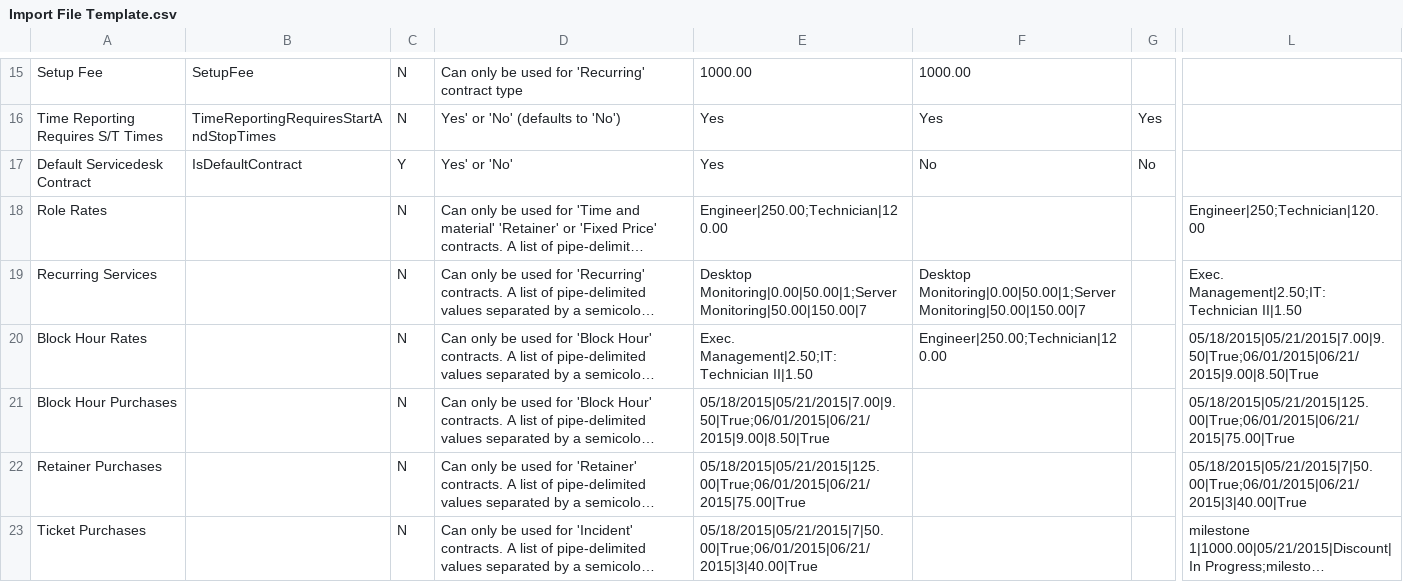
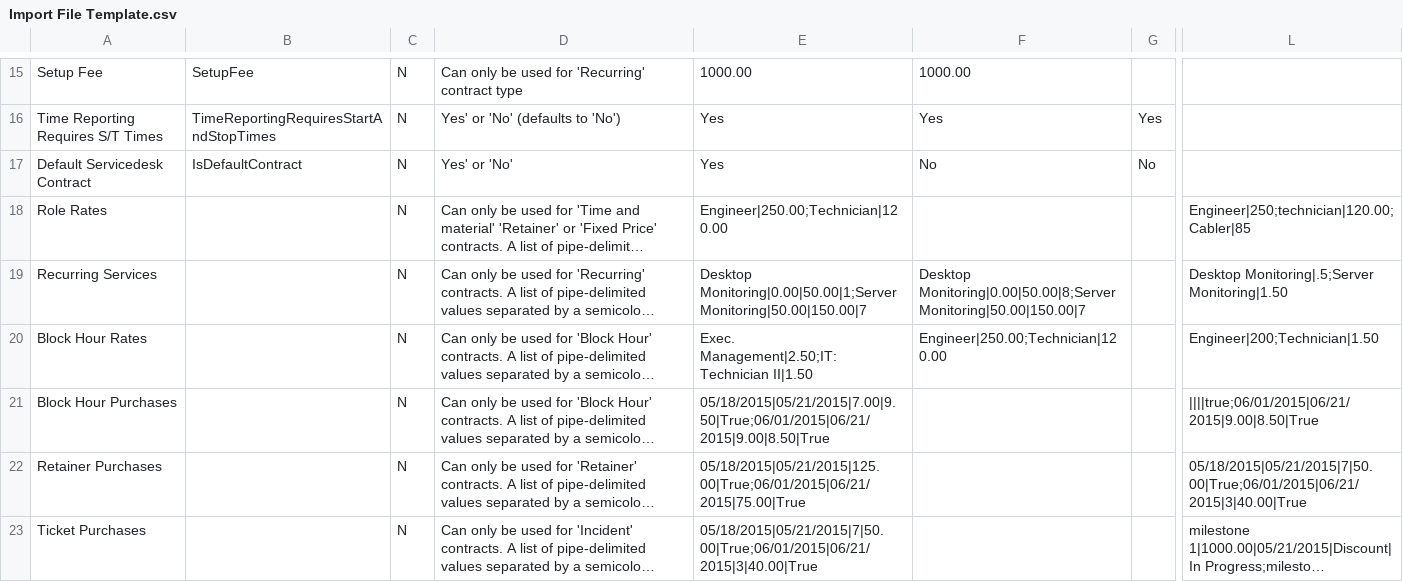
Before and after one commit to sander271/Contract-Import-Utility, a CSV file: app/CSV/Import File Template.csv, drawn as a sheet; only a part is shown, gaps mark what is left out; long unchanged cells end in …; the diff covers the shown part only; the diff names each change by its address in the sheet, - before the commit and + after, or states it on an @@ line.

```diff
--- a/app/CSV/Import File Template.csv
+++ b/app/CSV/Import File Template.csv
-C17: Y
+C17: N
-L18: Engineer|250;Technician|120.00
+L18: Engineer|250;technician|120.00;Cabler|85
-F19: Desktop Monitoring|0.00|50.00|1;Server Monitoring|50.00|150.00|7
+F19: Desktop Monitoring|0.00|50.00|8;Server Monitoring|50.00|150.00|7
-L19: Exec. Management|2.50;IT:Technician II|1.50
+L19: Desktop Monitoring|.5;Server Monitoring|1.50
-L20: 05/18/2015|05/21/2015|7.00|9.50|True;06/01/2015|06/21/2015|9.00|8.50|True
+L20: Engineer|200;Technician|1.50
-L21: 05/18/2015|05/21/2015|125.00|True;06/01/2015|06/21/2015|75.00|True
+L21: ||||true;06/01/2015|06/21/2015|9.00|8.50|True
```
Also changed, not shown: 9 added rows and 5 edited cells elsewhere in this file, 6 other files.
